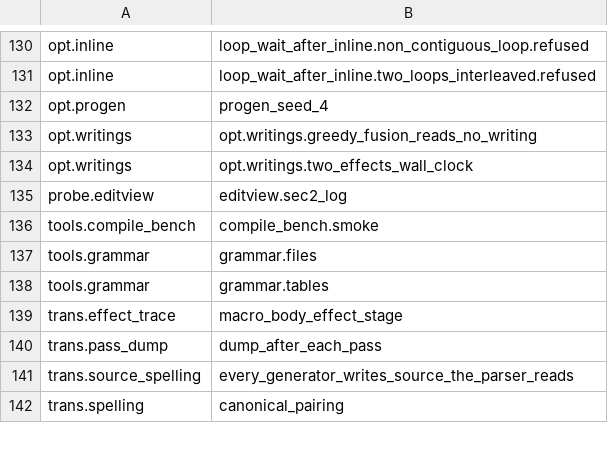
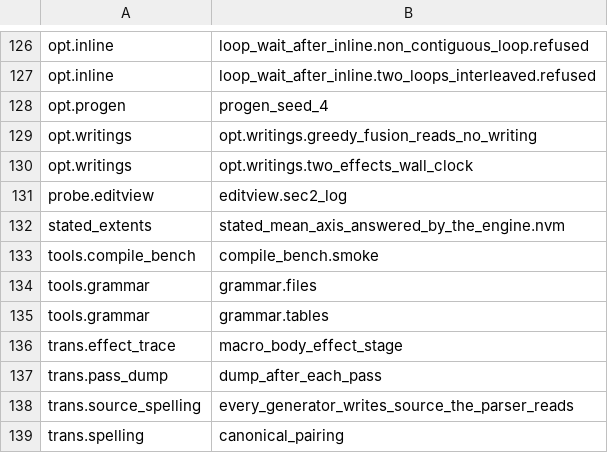
Before and after one commit to OpenCML/Camel, a TSV file: internal/reports/2026-11-28-promotion-66-reds.tsv, drawn as a sheet; only a part is shown, gaps mark what is left out; the diff covers the shown part only.

```diff
--- a/internal/reports/2026-11-28-promotion-66-reds.tsv
+++ b/internal/reports/2026-11-28-promotion-66-reds.tsv
@@ -135,2 +131,3 @@ opt.writings	opt.writings.two_effects_wall_clock
 probe.editview	editview.sec2_log
+stated_extents	stated_mean_axis_answered_by_the_engine.nvm
 tools.compile_bench	compile_bench.smoke
```
Also changed, not shown: 13 added rows and 14 removed rows elsewhere in this file, 1 other file.
